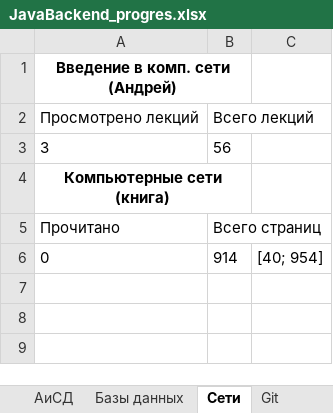
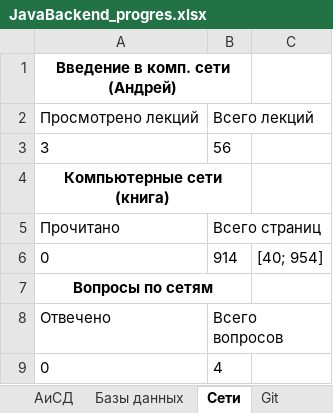
Before and after one commit to Shilaev/Java-Backend, an Excel workbook: JavaBackend_progres.xlsx, sheet Сети, drawn as a sheet; values as stored, in another font and other column widths than the file's, no borders; the diff names each change by its address in the sheet, - before the commit and + after, or states it on an @@ line.

```diff
--- a/JavaBackend_progres.xlsx (sheet Сети)
+++ b/JavaBackend_progres.xlsx (sheet Сети)
+row 7: Вопросы по сетям
+row 8: Отвечено | Всего вопросов
+row 9: 0 | 4
```
Also changed, not shown: sheet Анализ, sheet Java, formulas that keep their value, charts or pictures, 1 other file.
